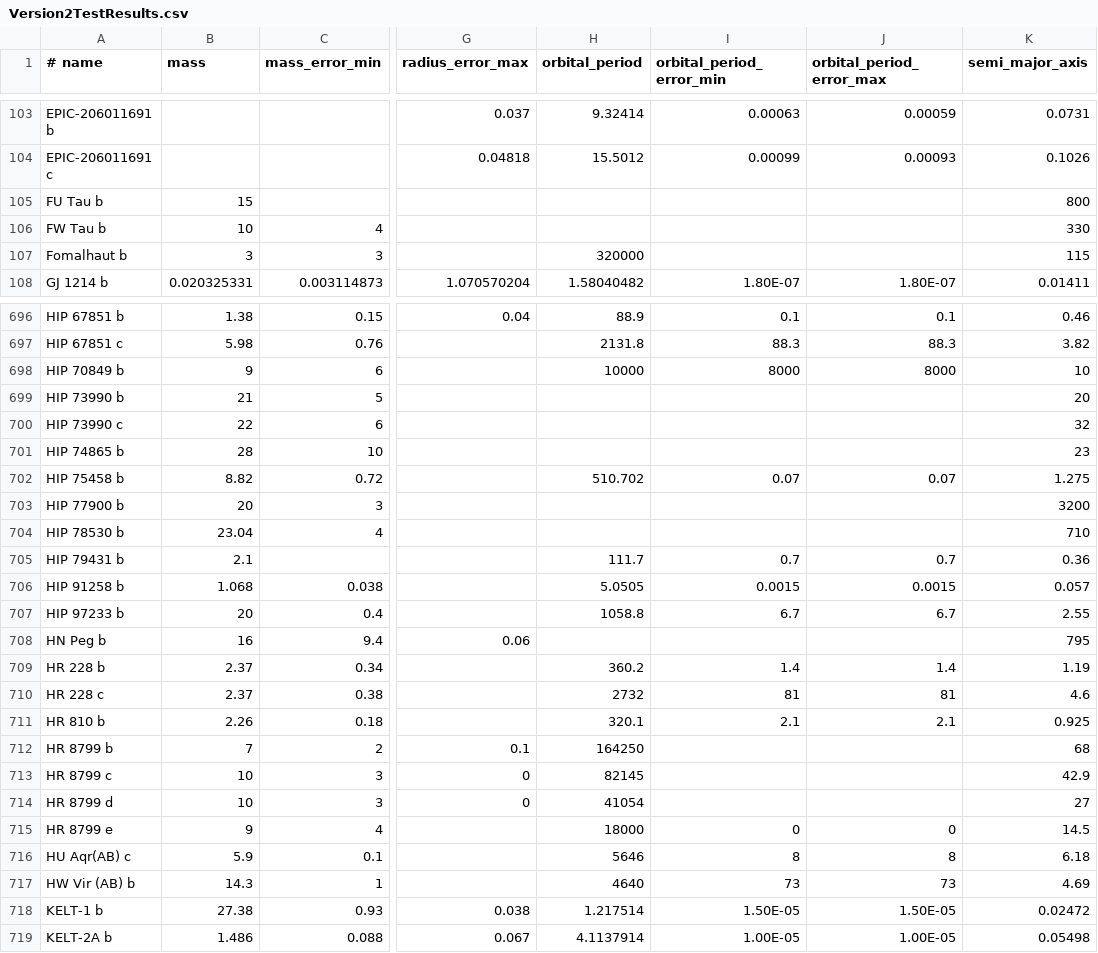
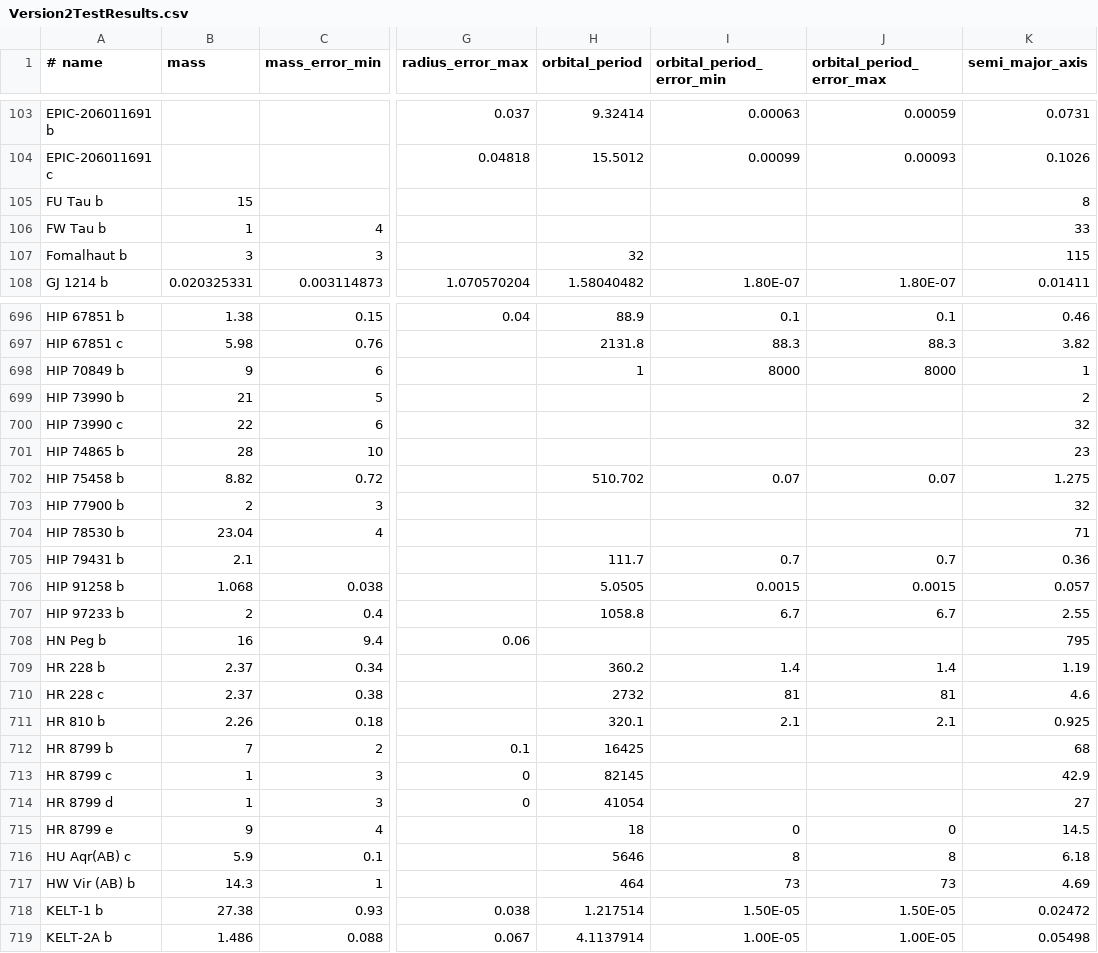
Before and after one commit to RichardWBradshaw/ExoplanetLibrary, a CSV file: ProgramData/Exoplanet Library/csv's/_UnitTestData/Version2TestResults.csv, drawn as a sheet; only a part is shown, gaps mark what is left out; the diff covers the shown part only; the diff names each change by its address in the sheet, - before the commit and + after, or states it on an @@ line.

```diff
--- a/ProgramData/Exoplanet Library/csv's/_UnitTestData/Version2TestResults.csv
+++ b/ProgramData/Exoplanet Library/csv's/_UnitTestData/Version2TestResults.csv
-K105 (semi_major_axis): 800
+K105 (semi_major_axis): 8
-B106 (mass): 10
+B106 (mass): 1
-K106 (semi_major_axis): 330
+K106 (semi_major_axis): 33
-H107 (orbital_period): 320000
+H107 (orbital_period): 32
-H698 (orbital_period): 10000
+H698 (orbital_period): 1
-K698 (semi_major_axis): 10
+K698 (semi_major_axis): 1
-K699 (semi_major_axis): 20
+K699 (semi_major_axis): 2
-B703 (mass): 20
+B703 (mass): 2
-K703 (semi_major_axis): 3200
+K703 (semi_major_axis): 32
-K704 (semi_major_axis): 710
+K704 (semi_major_axis): 71
-B707 (mass): 20
+B707 (mass): 2
-H712 (orbital_period): 164250
+H712 (orbital_period): 16425
-B713:B714 (mass): 10
+B713:B714 (mass): 1
-H715 (orbital_period): 18000
+H715 (orbital_period): 18
-H717 (orbital_period): 4640
+H717 (orbital_period): 464
```
Also changed, not shown: 99 edited cells elsewhere in this file, ProgramData/Exoplanet Library/csv's/_UnitTestData/Version3TestResults.csv, 21 other files.
